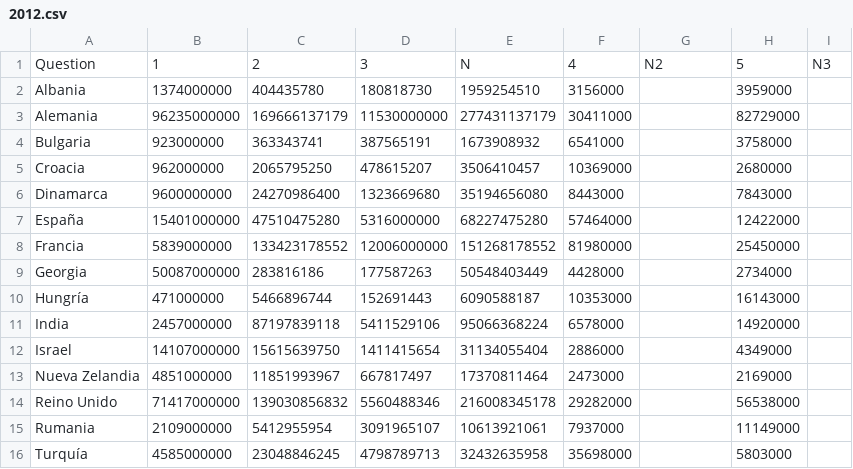
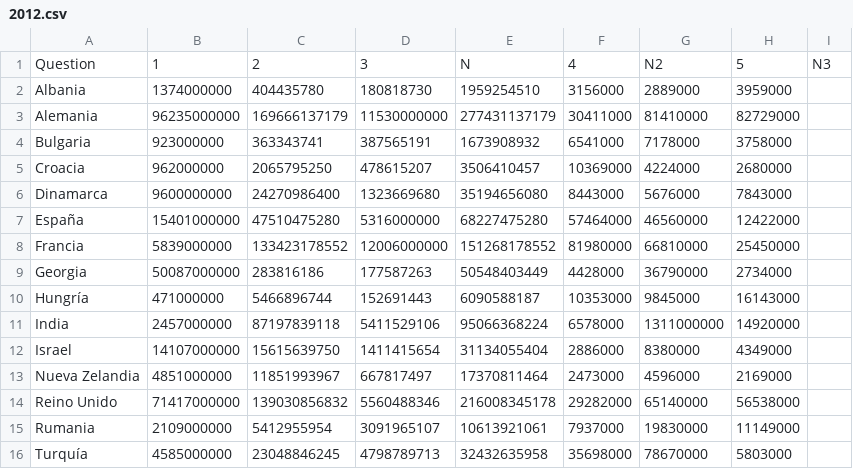
Before and after one commit to pihnen2/IDI2, a CSV file: folder2/2012.csv, drawn as a sheet.

Commit message:
Update 2012.csv

```diff
--- a/folder2/2012.csv
+++ b/folder2/2012.csv
@@ -1,16 +1,16 @@
 Question,1,2,3,N,4,N2,5,N3
-Albania,1374000000,404435780,180818730,1959254510,3156000,,3959000,
-Alemania,96235000000,169666137179,11530000000,277431137179,30411000,,82729000,
-Bulgaria,923000000,363343741,387565191,1673908932,6541000,,3758000,
-Croacia,962000000,2065795250,478615207,3506410457,10369000,,2680000,
-Dinamarca,9600000000,24270986400,1323669680,35194656080,8443000,,7843000,
-España,15401000000,47510475280,5316000000,68227475280,57464000,,12422000,
-Francia,5839000000,133423178552,12006000000,151268178552,81980000,,25450000,
-Georgia,50087000000,283816186,177587263,50548403449,4428000,,2734000,
-Hungría,471000000,5466896744,152691443,6090588187,10353000,,16143000,
-India,2457000000,87197839118,5411529106,95066368224,6578000,,14920000,
-Israel,14107000000,15615639750,1411415654,31134055404,2886000,,4349000,
-Nueva Zelandia,4851000000,11851993967,667817497,17370811464,2473000,,2169000,
-Reino Unido,71417000000,139030856832,5560488346,216008345178,29282000,,56538000,
-Rumania,2109000000,5412955954,3091965107,10613921061,7937000,,11149000,
-Turquía,4585000000,23048846245,4798789713,32432635958,35698000,,5803000,
+Albania,1374000000,404435780,180818730,1959254510,3156000,2889000,3959000,
+Alemania,96235000000,169666137179,11530000000,277431137179,30411000,81410000,82729000,
+Bulgaria,923000000,363343741,387565191,1673908932,6541000,7178000,3758000,
+Croacia,962000000,2065795250,478615207,3506410457,10369000,4224000,2680000,
+Dinamarca,9600000000,24270986400,1323669680,35194656080,8443000,5676000,7843000,
+España,15401000000,47510475280,5316000000,68227475280,57464000,46560000,12422000,
+Francia,5839000000,133423178552,12006000000,151268178552,81980000,66810000,25450000,
+Georgia,50087000000,283816186,177587263,50548403449,4428000,36790000,2734000,
+Hungría,471000000,5466896744,152691443,6090588187,10353000,9845000,16143000,
+India,2457000000,87197839118,5411529106,95066368224,6578000,1311000000,14920000,
+Israel,14107000000,15615639750,1411415654,31134055404,2886000,8380000,4349000,
+Nueva Zelandia,4851000000,11851993967,667817497,17370811464,2473000,4596000,2169000,
+Reino Unido,71417000000,139030856832,5560488346,216008345178,29282000,65140000,56538000,
+Rumania,2109000000,5412955954,3091965107,10613921061,7937000,19830000,11149000,
+Turquía,4585000000,23048846245,4798789713,32432635958,35698000,78670000,5803000,
```
